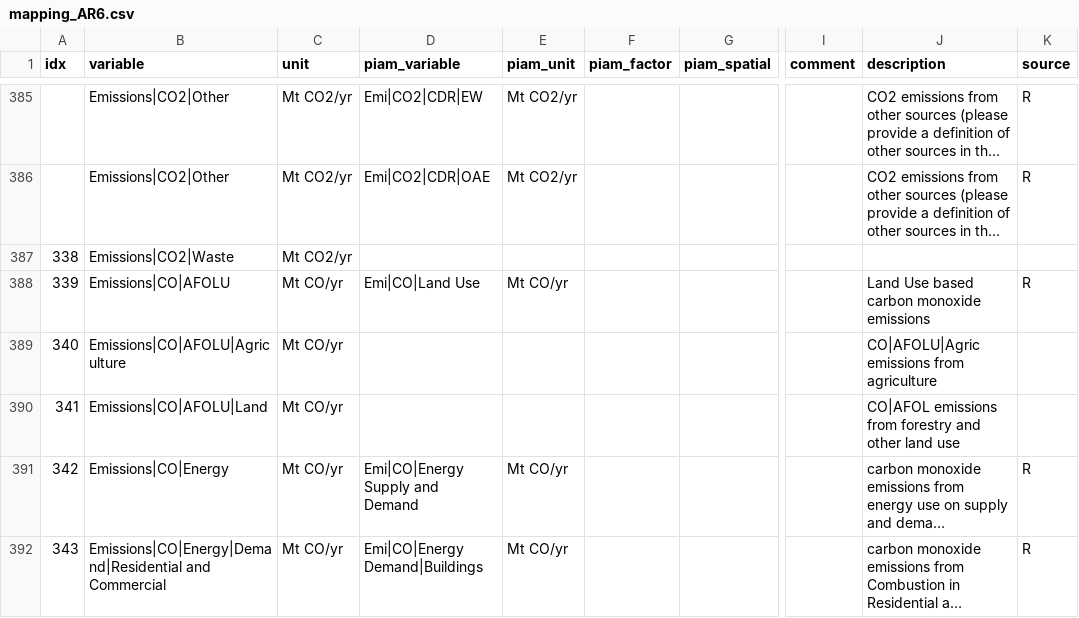
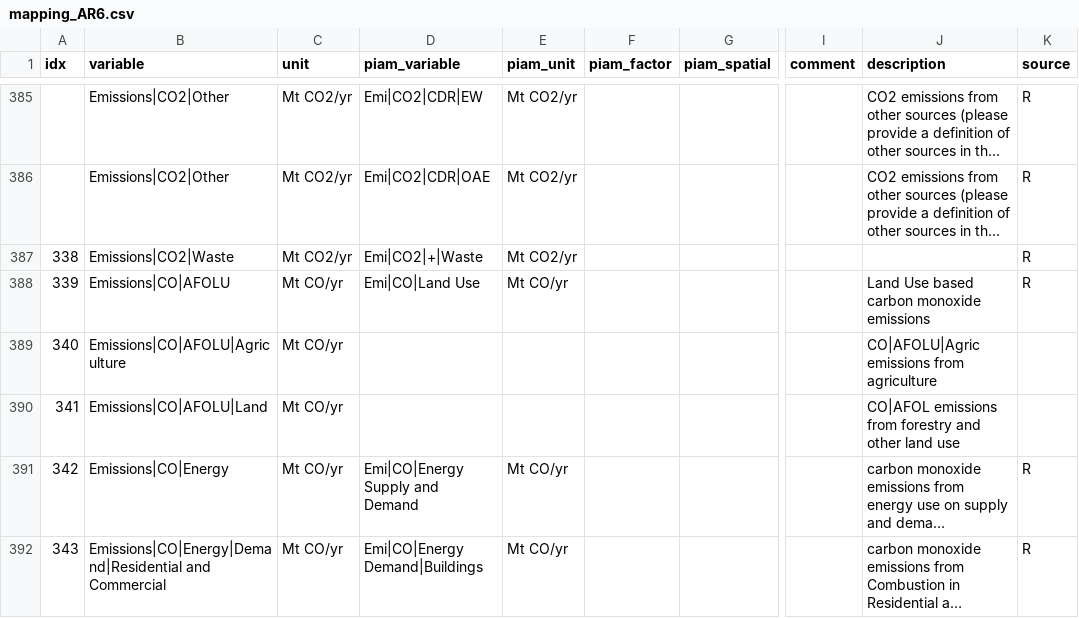
Before and after one commit to tonnrueter/piamInterfaces, a CSV file: inst/mappings/mapping_AR6.csv, drawn as a sheet; only a part is shown, gaps mark what is left out; long unchanged cells end in …; the diff names each change by its address in the sheet, - before the commit and + after, or states it on an @@ line.

```diff
--- a/inst/mappings/mapping_AR6.csv
+++ b/inst/mappings/mapping_AR6.csv
-D387 (piam_variable): (empty)
+D387 (piam_variable): Emi|CO2|+|Waste
-E387 (piam_unit): (empty)
+E387 (piam_unit): Mt CO2/yr
-K387 (source): (empty)
+K387 (source): R
```
Also changed, not shown: inst/mappings/mapping_ARIADNE.csv, inst/mappings/mapping_ECEMF.csv, 2 other files.
